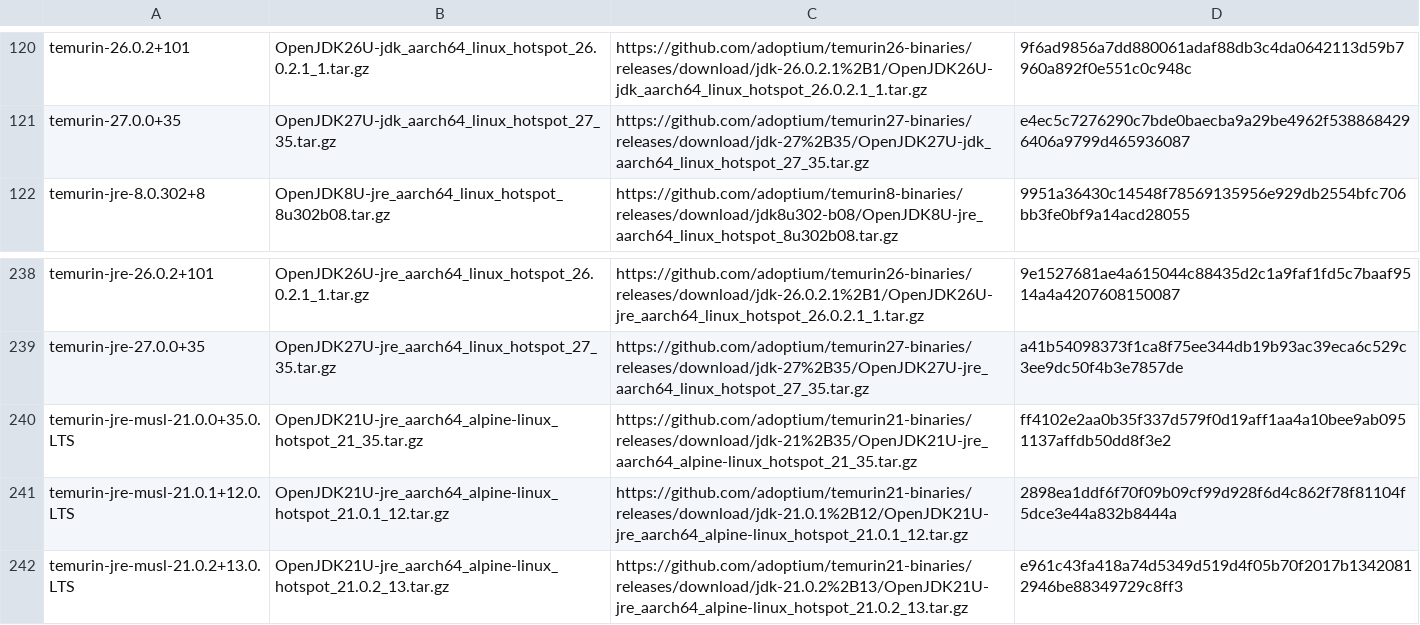
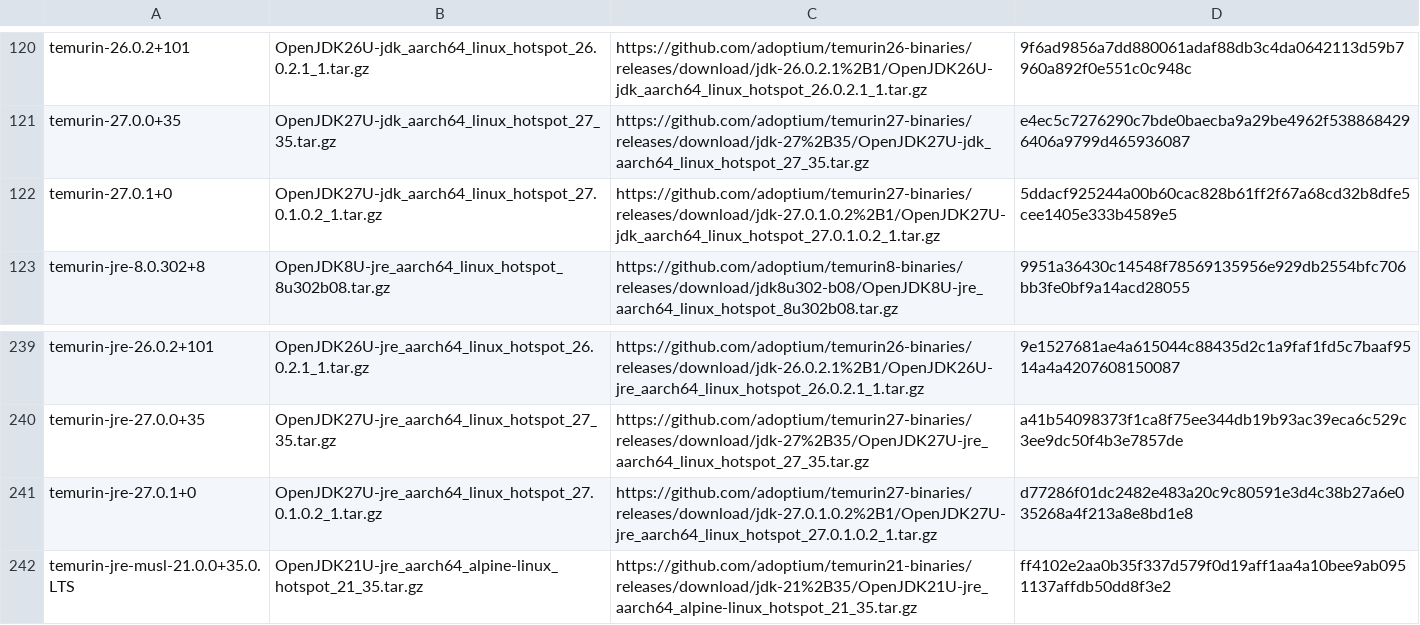
Before and after one commit to hueys/asdf-java, a TSV file: data/jdk-linux-aarch64-all.tsv, drawn as a sheet; only a part is shown, gaps mark what is left out; the shorter side is filled out with more unchanged rows.

```diff
--- a/data/jdk-linux-aarch64-all.tsv
+++ b/data/jdk-linux-aarch64-all.tsv
@@ -121,2 +121,3 @@ temurin-26.0.2+101	OpenJDK26U-jdk_aarch64_linux_hotspot_26.0.2.1_1.tar.gz	https:
 temurin-27.0.0+35	OpenJDK27U-jdk_aarch64_linux_hotspot_27_35.tar.gz	https://github.com/adoptium/temurin27-binaries/releases/download/jdk-27%2B35/OpenJDK27U-jdk_aarch64_linux_hotspot_27_35.tar.gz	e4ec5c7276290c7bde0baecba9a29be4962f5388684296406a9799d465936087
+temurin-27.0.1+0	OpenJDK27U-jdk_aarch64_linux_hotspot_27.0.1.0.2_1.tar.gz	https://github.com/adoptium/temurin27-binaries/releases/download/jdk-27.0.1.0.2%2B1/OpenJDK27U-jdk_aarch64_linux_hotspot_27.0.1.0.2_1.tar.gz	5ddacf925244a00b60cac828b61ff2f67a68cd32b8dfe5cee1405e333b4589e5
 temurin-jre-8.0.302+8	OpenJDK8U-jre_aarch64_linux_hotspot_8u302b08.tar.gz	https://github.com/adoptium/temurin8-binaries/releases/download/jdk8u302-b08/OpenJDK8U-jre_aarch64_linux_hotspot_8u302b08.tar.gz	9951a36430c14548f78569135956e929db2554bfc706bb3fe0bf9a14acd28055
@@ -239,2 +240,3 @@ temurin-jre-26.0.2+101	OpenJDK26U-jre_aarch64_linux_hotspot_26.0.2.1_1.tar.gz	ht
 temurin-jre-27.0.0+35	OpenJDK27U-jre_aarch64_linux_hotspot_27_35.tar.gz	https://github.com/adoptium/temurin27-binaries/releases/download/jdk-27%2B35/OpenJDK27U-jre_aarch64_linux_hotspot_27_35.tar.gz	a41b54098373f1ca8f75ee344db19b93ac39eca6c529c3ee9dc50f4b3e7857de
+temurin-jre-27.0.1+0	OpenJDK27U-jre_aarch64_linux_hotspot_27.0.1.0.2_1.tar.gz	https://github.com/adoptium/temurin27-binaries/releases/download/jdk-27.0.1.0.2%2B1/OpenJDK27U-jre_aarch64_linux_hotspot_27.0.1.0.2_1.tar.gz	d77286f01dc2482e483a20c9c80591e3d4c38b27a6e035268a4f213a8e8bd1e8
 temurin-jre-musl-21.0.0+35.0.LTS	OpenJDK21U-jre_aarch64_alpine-linux_hotspot_21_35.tar.gz	https://github.com/adoptium/temurin21-binaries/releases/download/jdk-21%2B35/OpenJDK21U-jre_aarch64_alpine-linux_hotspot_21_35.tar.gz	ff4102e2aa0b35f337d579f0d19aff1aa4a10bee9ab0951137affdb50dd8f3e2
```
Also changed, not shown: data/jdk-linux-aarch64-ga.tsv, data/jdk-linux-aarch64.tsv, 3 other files.
